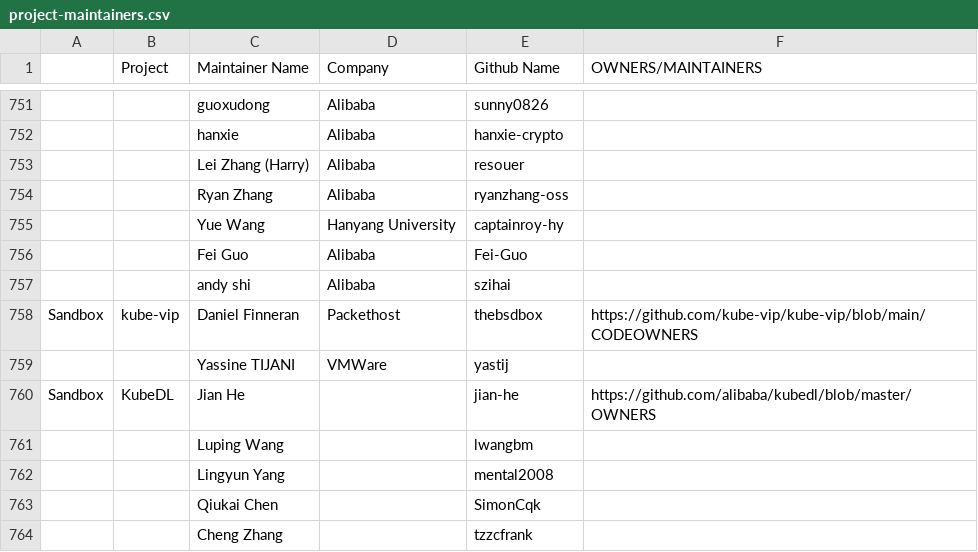
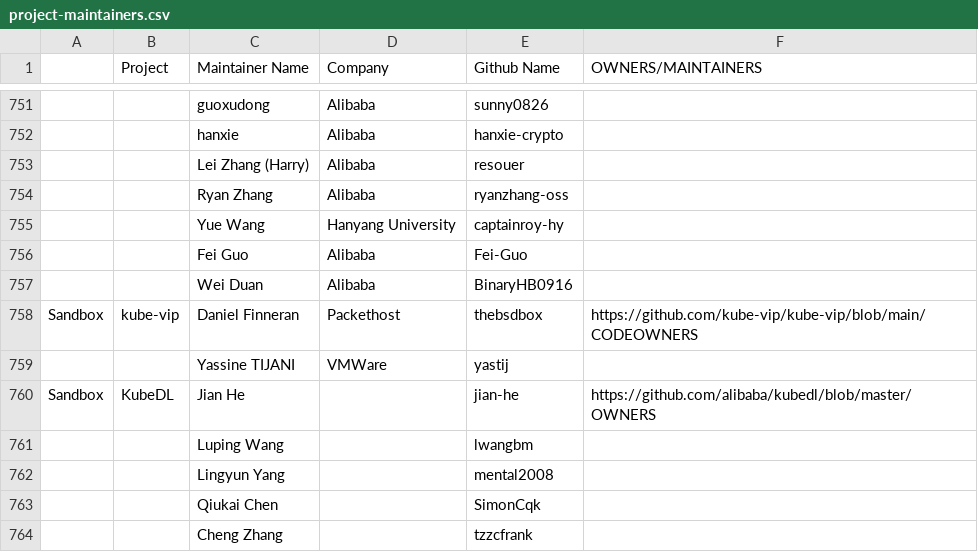
Before and after one commit to cncf/foundation, a CSV file: project-maintainers.csv, drawn as a sheet; only a part is shown, gaps mark what is left out; removed rows and columns are numbered as before the commit, all else as after; the diff names each change by its address in the sheet, - before the commit and + after, or states it on an @@ line.

Commit message:
Update KubeVela maintainer list

```diff
--- a/project-maintainers.csv
+++ b/project-maintainers.csv
-row 757:  |  | andy shi | Alibaba | szihai
+row 757:  |  | Wei Duan | Alibaba | BinaryHB0916
```
